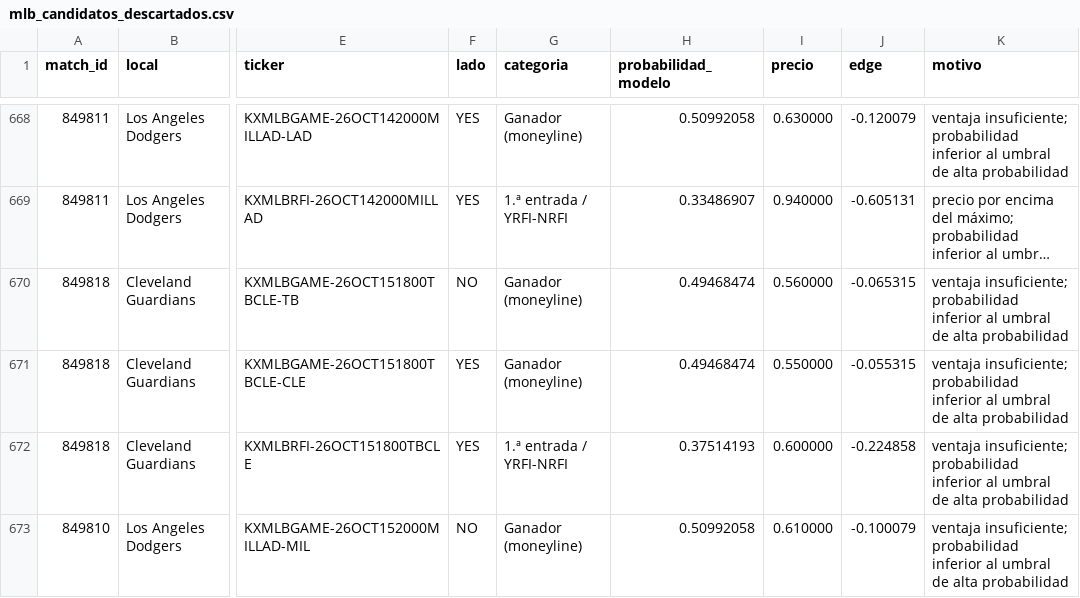
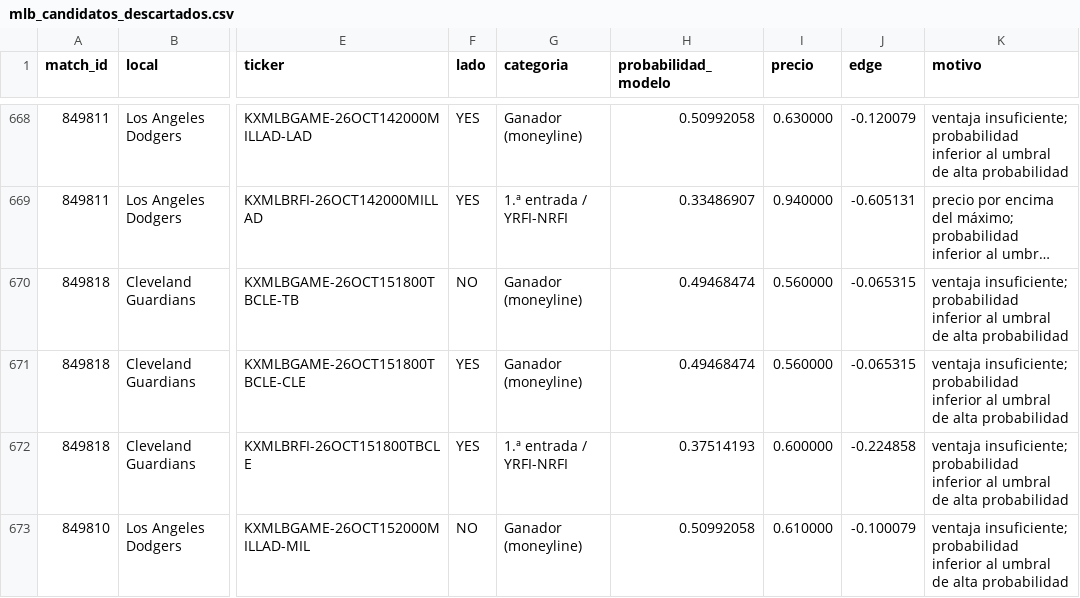
Before and after one commit to fall2606/predicciones, a CSV file: mlb_candidatos_descartados.csv, drawn as a sheet; only a part is shown, gaps mark what is left out; long unchanged cells end in …; the diff names each change by its address in the sheet, - before the commit and + after, or states it on an @@ line.

```diff
--- a/mlb_candidatos_descartados.csv
+++ b/mlb_candidatos_descartados.csv
-I671 (precio): 0.550000
+I671 (precio): 0.560000
-J671 (edge): -0.055315
+J671 (edge): -0.065315
```
Also changed, not shown: mlb_probabilidades_actuales.csv, reconciliacion_pendientes.csv.
